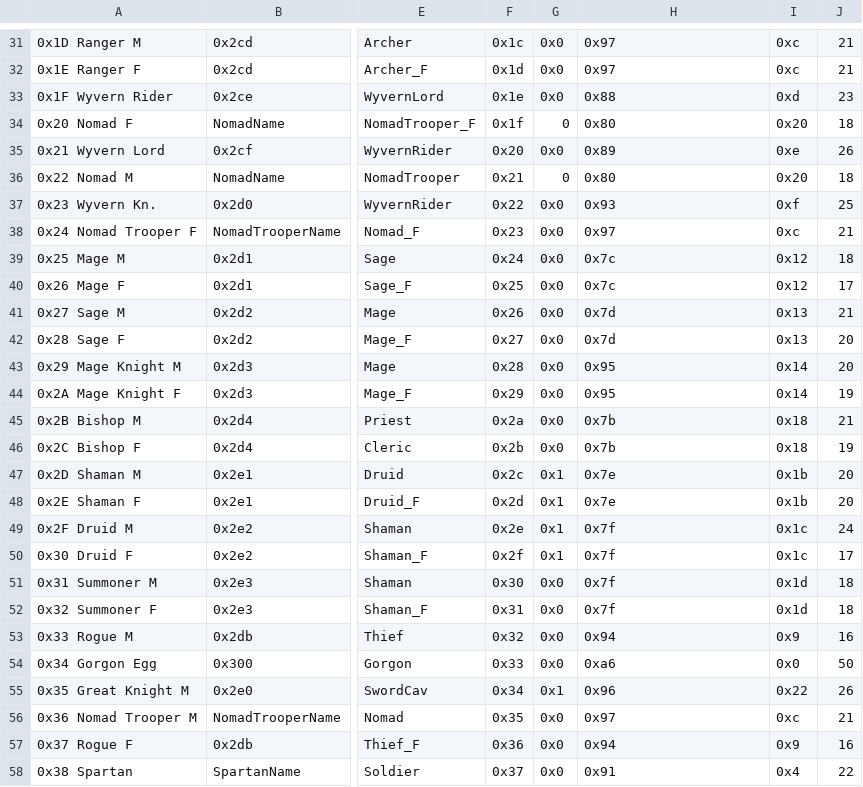
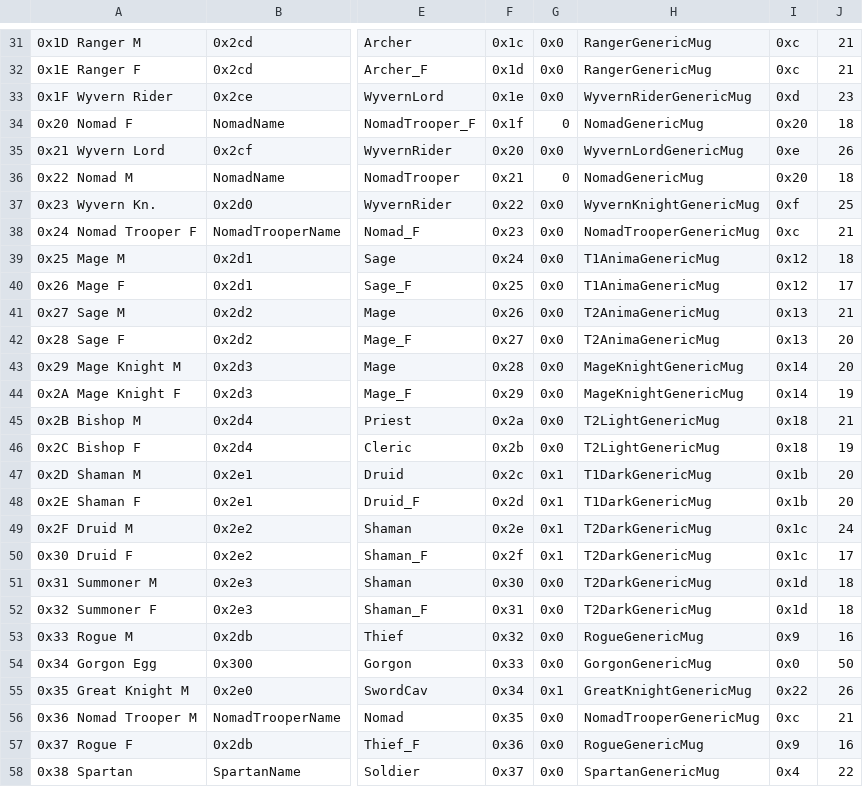
Before and after one commit to Peer56/CommunityBlitz4, a CSV file: _UserData/CSVs/Class Editor.csv, drawn as a sheet; only a part is shown, gaps mark what is left out; the diff covers the shown part only; the diff names each change by its address in the sheet, - before the commit and + after, or states it on an @@ line.

```diff
--- a/_UserData/CSVs/Class Editor.csv
+++ b/_UserData/CSVs/Class Editor.csv
-H31:H32: 0x97
+H31:H32: RangerGenericMug
-H33: 0x88
+H33: WyvernRiderGenericMug
-H34: 0x80
+H34: NomadGenericMug
-H35: 0x89
+H35: WyvernLordGenericMug
-H36: 0x80
+H36: NomadGenericMug
-H37: 0x93
+H37: WyvernKnightGenericMug
-H38: 0x97
+H38: NomadTrooperGenericMug
-H39:H40: 0x7c
+H39:H40: T1AnimaGenericMug
-H41:H42: 0x7d
+H41:H42: T2AnimaGenericMug
-H43:H44: 0x95
+H43:H44: MageKnightGenericMug
-H45:H46: 0x7b
+H45:H46: T2LightGenericMug
-H47:H48: 0x7e
+H47:H48: T1DarkGenericMug
-H49:H52: 0x7f
+H49:H52: T2DarkGenericMug
-H53: 0x94
+H53: RogueGenericMug
-H54: 0xa6
+H54: GorgonGenericMug
-H55: 0x96
+H55: GreatKnightGenericMug
-H56: 0x97
+H56: NomadTrooperGenericMug
-H57: 0x94
+H57: RogueGenericMug
-H58: 0x91
+H58: SpartanGenericMug
```
Also changed, not shown: 89 edited cells elsewhere in this file, 51 other files.
